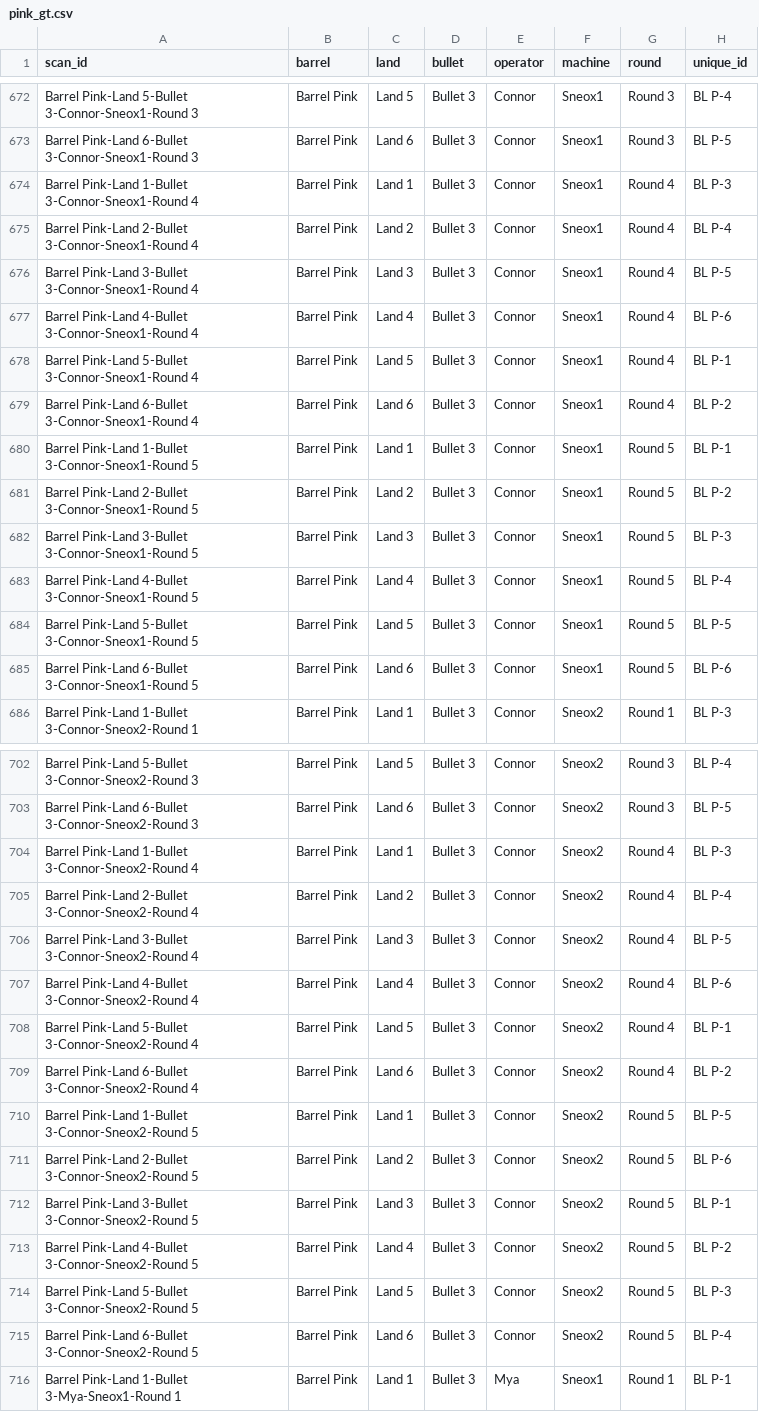
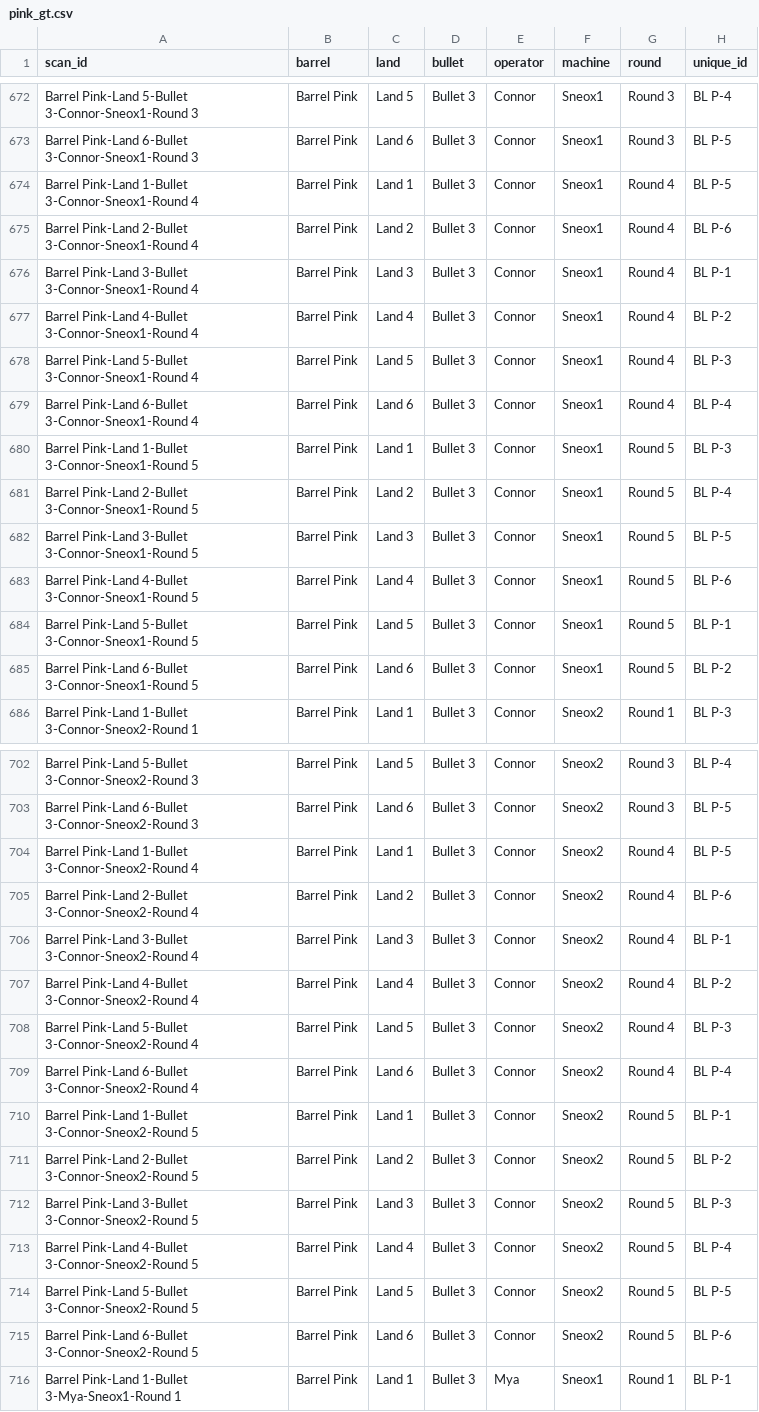
Before and after one commit to CSAFE-ISU/bullet-scan-variability, a CSV file: data/variability_scans/pink_gt.csv, drawn as a sheet; only a part is shown, gaps mark what is left out; the diff covers the shown part only.

```diff
--- a/data/variability_scans/pink_gt.csv
+++ b/data/variability_scans/pink_gt.csv
@@ -673,14 +673,14 @@ Barrel Pink-Land 5-Bullet 3-Connor-Sneox1-Round 3,Barrel Pink,Land 5,Bullet 3,Co
 Barrel Pink-Land 6-Bullet 3-Connor-Sneox1-Round 3,Barrel Pink,Land 6,Bullet 3,Connor,Sneox1,Round 3,BL P-5
-Barrel Pink-Land 1-Bullet 3-Connor-Sneox1-Round 4,Barrel Pink,Land 1,Bullet 3,Connor,Sneox1,Round 4,BL P-3
-Barrel Pink-Land 2-Bullet 3-Connor-Sneox1-Round 4,Barrel Pink,Land 2,Bullet 3,Connor,Sneox1,Round 4,BL P-4
-Barrel Pink-Land 3-Bullet 3-Connor-Sneox1-Round 4,Barrel Pink,Land 3,Bullet 3,Connor,Sneox1,Round 4,BL P-5
-Barrel Pink-Land 4-Bullet 3-Connor-Sneox1-Round 4,Barrel Pink,Land 4,Bullet 3,Connor,Sneox1,Round 4,BL P-6
-Barrel Pink-Land 5-Bullet 3-Connor-Sneox1-Round 4,Barrel Pink,Land 5,Bullet 3,Connor,Sneox1,Round 4,BL P-1
-Barrel Pink-Land 6-Bullet 3-Connor-Sneox1-Round 4,Barrel Pink,Land 6,Bullet 3,Connor,Sneox1,Round 4,BL P-2
-Barrel Pink-Land 1-Bullet 3-Connor-Sneox1-Round 5,Barrel Pink,Land 1,Bullet 3,Connor,Sneox1,Round 5,BL P-1
-Barrel Pink-Land 2-Bullet 3-Connor-Sneox1-Round 5,Barrel Pink,Land 2,Bullet 3,Connor,Sneox1,Round 5,BL P-2
-Barrel Pink-Land 3-Bullet 3-Connor-Sneox1-Round 5,Barrel Pink,Land 3,Bullet 3,Connor,Sneox1,Round 5,BL P-3
-Barrel Pink-Land 4-Bullet 3-Connor-Sneox1-Round 5,Barrel Pink,Land 4,Bullet 3,Connor,Sneox1,Round 5,BL P-4
-Barrel Pink-Land 5-Bullet 3-Connor-Sneox1-Round 5,Barrel Pink,Land 5,Bullet 3,Connor,Sneox1,Round 5,BL P-5
-Barrel Pink-Land 6-Bullet 3-Connor-Sneox1-Round 5,Barrel Pink,Land 6,Bullet 3,Connor,Sneox1,Round 5,BL P-6
+Barrel Pink-Land 1-Bullet 3-Connor-Sneox1-Round 4,Barrel Pink,Land 1,Bullet 3,Connor,Sneox1,Round 4,BL P-5
+Barrel Pink-Land 2-Bullet 3-Connor-Sneox1-Round 4,Barrel Pink,Land 2,Bullet 3,Connor,Sneox1,Round 4,BL P-6
+Barrel Pink-Land 3-Bullet 3-Connor-Sneox1-Round 4,Barrel Pink,Land 3,Bullet 3,Connor,Sneox1,Round 4,BL P-1
+Barrel Pink-Land 4-Bullet 3-Connor-Sneox1-Round 4,Barrel Pink,Land 4,Bullet 3,Connor,Sneox1,Round 4,BL P-2
+Barrel Pink-Land 5-Bullet 3-Connor-Sneox1-Round 4,Barrel Pink,Land 5,Bullet 3,Connor,Sneox1,Round 4,BL P-3
+Barrel Pink-Land 6-Bullet 3-Connor-Sneox1-Round 4,Barrel Pink,Land 6,Bullet 3,Connor,Sneox1,Round 4,BL P-4
+Barrel Pink-Land 1-Bullet 3-Connor-Sneox1-Round 5,Barrel Pink,Land 1,Bullet 3,Connor,Sneox1,Round 5,BL P-3
+Barrel Pink-Land 2-Bullet 3-Connor-Sneox1-Round 5,Barrel Pink,Land 2,Bullet 3,Connor,Sneox1,Round 5,BL P-4
+Barrel Pink-Land 3-Bullet 3-Connor-Sneox1-Round 5,Barrel Pink,Land 3,Bullet 3,Connor,Sneox1,Round 5,BL P-5
+Barrel Pink-Land 4-Bullet 3-Connor-Sneox1-Round 5,Barrel Pink,Land 4,Bullet 3,Connor,Sneox1,Round 5,BL P-6
+Barrel Pink-Land 5-Bullet 3-Connor-Sneox1-Round 5,Barrel Pink,Land 5,Bullet 3,Connor,Sneox1,Round 5,BL P-1
+Barrel Pink-Land 6-Bullet 3-Connor-Sneox1-Round 5,Barrel Pink,Land 6,Bullet 3,Connor,Sneox1,Round 5,BL P-2
 Barrel Pink-Land 1-Bullet 3-Connor-Sneox2-Round 1,Barrel Pink,Land 1,Bullet 3,Connor,Sneox2,Round 1,BL P-3
@@ -703,14 +703,14 @@ Barrel Pink-Land 5-Bullet 3-Connor-Sneox2-Round 3,Barrel Pink,Land 5,Bullet 3,Co
 Barrel Pink-Land 6-Bullet 3-Connor-Sneox2-Round 3,Barrel Pink,Land 6,Bullet 3,Connor,Sneox2,Round 3,BL P-5
-Barrel Pink-Land 1-Bullet 3-Connor-Sneox2-Round 4,Barrel Pink,Land 1,Bullet 3,Connor,Sneox2,Round 4,BL P-3
-Barrel Pink-Land 2-Bullet 3-Connor-Sneox2-Round 4,Barrel Pink,Land 2,Bullet 3,Connor,Sneox2,Round 4,BL P-4
-Barrel Pink-Land 3-Bullet 3-Connor-Sneox2-Round 4,Barrel Pink,Land 3,Bullet 3,Connor,Sneox2,Round 4,BL P-5
-Barrel Pink-Land 4-Bullet 3-Connor-Sneox2-Round 4,Barrel Pink,Land 4,Bullet 3,Connor,Sneox2,Round 4,BL P-6
-Barrel Pink-Land 5-Bullet 3-Connor-Sneox2-Round 4,Barrel Pink,Land 5,Bullet 3,Connor,Sneox2,Round 4,BL P-1
-Barrel Pink-Land 6-Bullet 3-Connor-Sneox2-Round 4,Barrel Pink,Land 6,Bullet 3,Connor,Sneox2,Round 4,BL P-2
-Barrel Pink-Land 1-Bullet 3-Connor-Sneox2-Round 5,Barrel Pink,Land 1,Bullet 3,Connor,Sneox2,Round 5,BL P-5
-Barrel Pink-Land 2-Bullet 3-Connor-Sneox2-Round 5,Barrel Pink,Land 2,Bullet 3,Connor,Sneox2,Round 5,BL P-6
-Barrel Pink-Land 3-Bullet 3-Connor-Sneox2-Round 5,Barrel Pink,Land 3,Bullet 3,Connor,Sneox2,Round 5,BL P-1
-Barrel Pink-Land 4-Bullet 3-Connor-Sneox2-Round 5,Barrel Pink,Land 4,Bullet 3,Connor,Sneox2,Round 5,BL P-2
-Barrel Pink-Land 5-Bullet 3-Connor-Sneox2-Round 5,Barrel Pink,Land 5,Bullet 3,Connor,Sneox2,Round 5,BL P-3
-Barrel Pink-Land 6-Bullet 3-Connor-Sneox2-Round 5,Barrel Pink,Land 6,Bullet 3,Connor,Sneox2,Round 5,BL P-4
+Barrel Pink-Land 1-Bullet 3-Connor-Sneox2-Round 4,Barrel Pink,Land 1,Bullet 3,Connor,Sneox2,Round 4,BL P-5
+Barrel Pink-Land 2-Bullet 3-Connor-Sneox2-Round 4,Barrel Pink,Land 2,Bullet 3,Connor,Sneox2,Round 4,BL P-6
+Barrel Pink-Land 3-Bullet 3-Connor-Sneox2-Round 4,Barrel Pink,Land 3,Bullet 3,Connor,Sneox2,Round 4,BL P-1
+Barrel Pink-Land 4-Bullet 3-Connor-Sneox2-Round 4,Barrel Pink,Land 4,Bullet 3,Connor,Sneox2,Round 4,BL P-2
+Barrel Pink-Land 5-Bullet 3-Connor-Sneox2-Round 4,Barrel Pink,Land 5,Bullet 3,Connor,Sneox2,Round 4,BL P-3
+Barrel Pink-Land 6-Bullet 3-Connor-Sneox2-Round 4,Barrel Pink,Land 6,Bullet 3,Connor,Sneox2,Round 4,BL P-4
+Barrel Pink-Land 1-Bullet 3-Connor-Sneox2-Round 5,Barrel Pink,Land 1,Bullet 3,Connor,Sneox2,Round 5,BL P-1
+Barrel Pink-Land 2-Bullet 3-Connor-Sneox2-Round 5,Barrel Pink,Land 2,Bullet 3,Connor,Sneox2,Round 5,BL P-2
+Barrel Pink-Land 3-Bullet 3-Connor-Sneox2-Round 5,Barrel Pink,Land 3,Bullet 3,Connor,Sneox2,Round 5,BL P-3
+Barrel Pink-Land 4-Bullet 3-Connor-Sneox2-Round 5,Barrel Pink,Land 4,Bullet 3,Connor,Sneox2,Round 5,BL P-4
+Barrel Pink-Land 5-Bullet 3-Connor-Sneox2-Round 5,Barrel Pink,Land 5,Bullet 3,Connor,Sneox2,Round 5,BL P-5
+Barrel Pink-Land 6-Bullet 3-Connor-Sneox2-Round 5,Barrel Pink,Land 6,Bullet 3,Connor,Sneox2,Round 5,BL P-6
 Barrel Pink-Land 1-Bullet 3-Mya-Sneox1-Round 1,Barrel Pink,Land 1,Bullet 3,Mya,Sneox1,Round 1,BL P-1
```
Also changed, not shown: 54 edited cells elsewhere in this file, data/variability_scans/green_gt.csv, data/variability_scans/orange_gt.csv, 2 other files.
